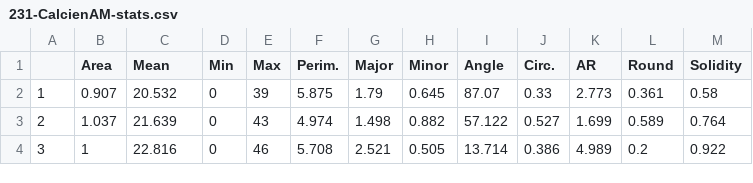
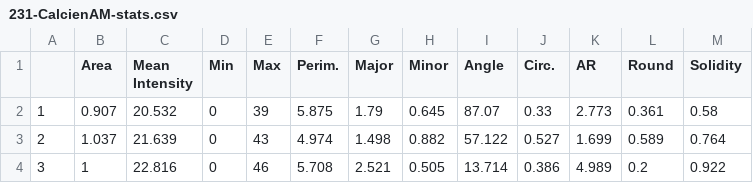
Before and after one commit to kanshu123/CalciumAM_Stats, a CSV file: 231-CalcienAM-stats.csv, drawn as a sheet; only a part is shown.

```diff
--- a/231-CalcienAM-stats.csv
+++ b/231-CalcienAM-stats.csv
@@ -1,2 +1,2 @@
-,Area,Mean,Min,Max,Perim.,Major,Minor,Angle,Circ.,AR,Round,Solidity
+,Area,Mean Intensity,Min,Max,Perim.,Major,Minor,Angle,Circ.,AR,Round,Solidity
 1,0.907,20.532,0,39,5.875,1.79,0.645,87.07,0.33,2.773,0.361,0.58
```
Also changed, not shown: Hela-CalcienAM-stats.csv, 20 other files.
